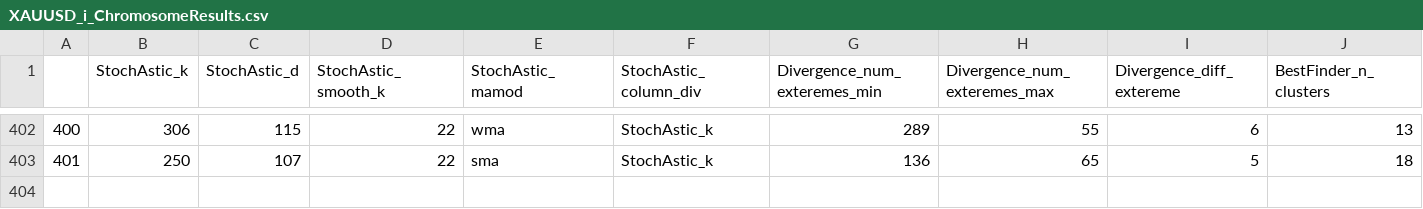
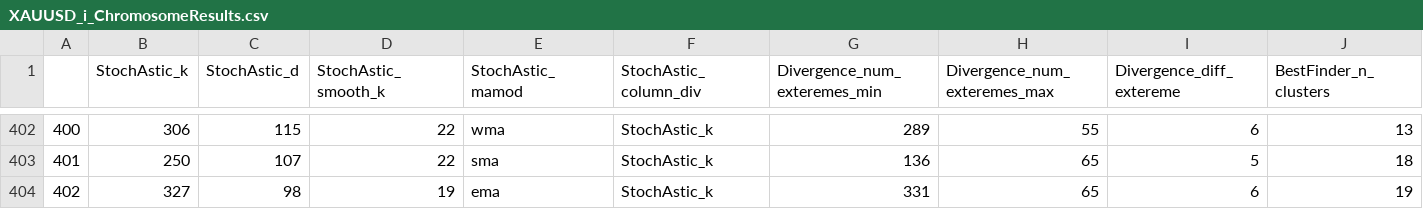
Before and after one commit to Mehrshad-Sorena/ShadBot, a CSV file: src/indicators/StochAstic/GeneticLearning_DB/elites/secondry/sell/XAUUSD_i_ChromosomeResults.csv, drawn as a sheet; only a part is shown, gaps mark what is left out; rows hold the shown columns only; the diff names each change by its address in the sheet, - before the commit and + after, or states it on an @@ line.

Commit message:
Colab Sell Secondry

```diff
--- a/src/indicators/StochAstic/GeneticLearning_DB/elites/secondry/sell/XAUUSD_i_ChromosomeResults.csv
+++ b/src/indicators/StochAstic/GeneticLearning_DB/elites/secondry/sell/XAUUSD_i_ChromosomeResults.csv
+row 404: 402 | 327 | 98 | 19 | ema | StochAstic_k | 331 | 65 | 6 | 19
```
Also changed, not shown: src/indicators/MACD/GeneticLearning_DB/society/secondry/sell/XAUUSD_i.csv, src/indicators/RSI/GeneticLearning_DB/society/secondry/sell/XAUUSD_i.csv, 7 other files.
